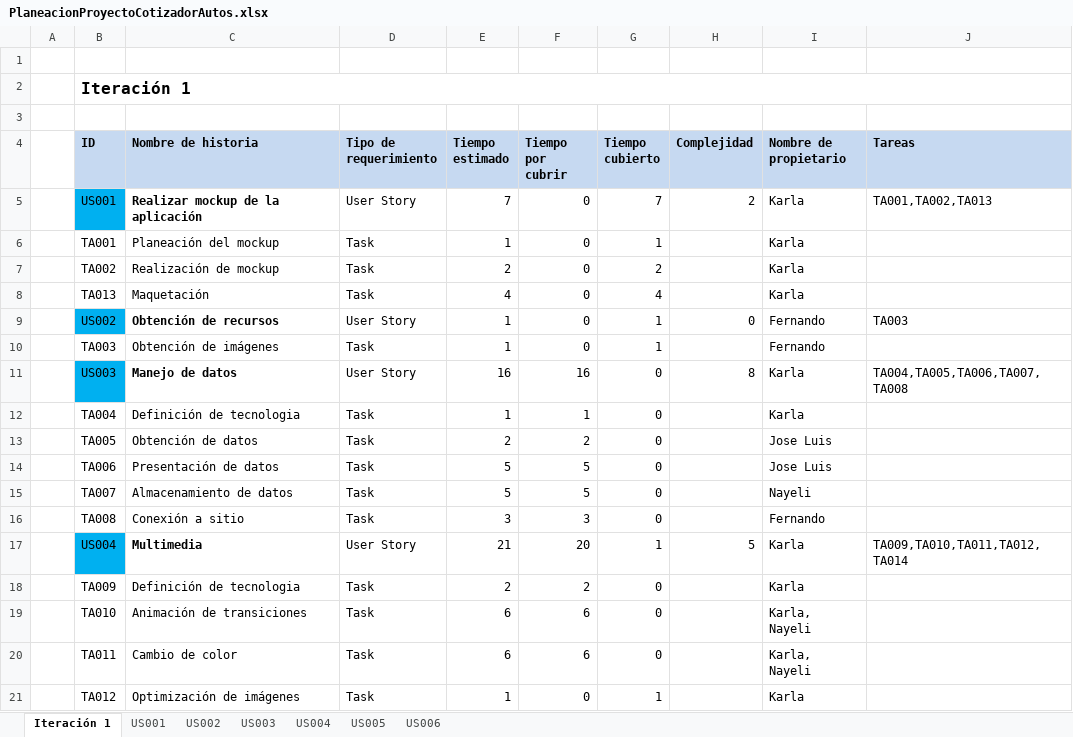
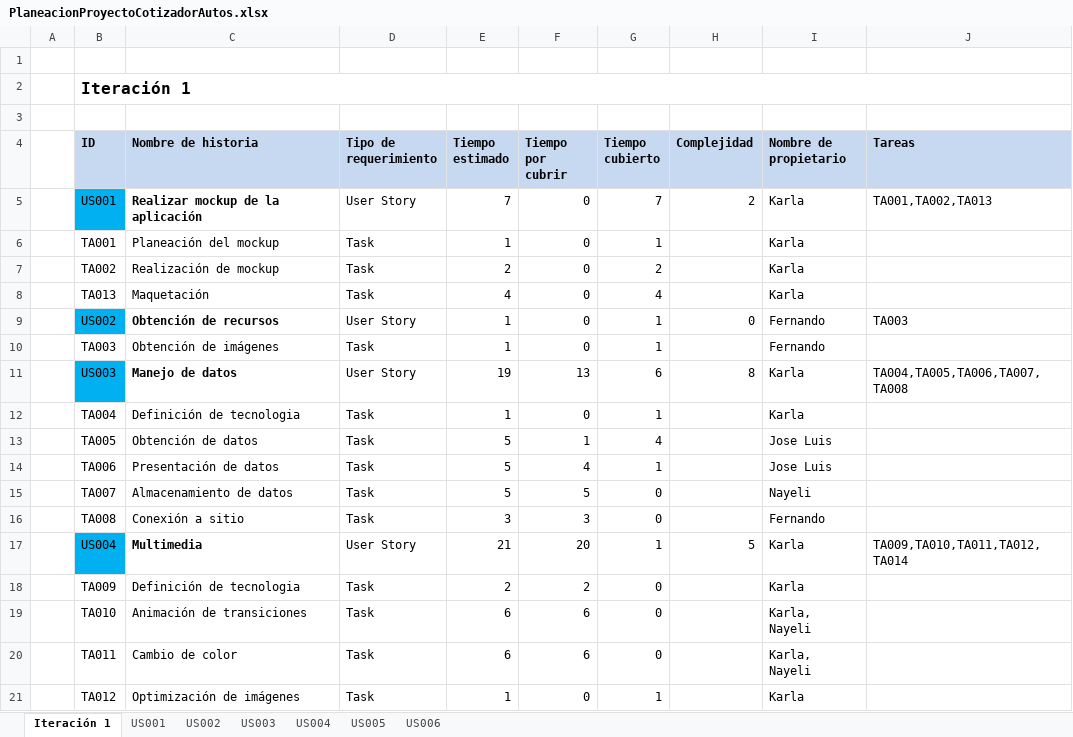
Before and after one commit to LittaPanda/Cotizador, an Excel workbook: Documentacion/PlaneacionProyectoCotizadorAutos.xlsx, sheet Iteración 1, drawn as a sheet; only a part is shown; values as stored, in another font and other column widths than the file's, no borders; conditional formats not drawn; the diff names each change by its address in the sheet, - before the commit and + after, or states it on an @@ line.

Commit message:
plan actualizado

```diff
--- a/Documentacion/PlaneacionProyectoCotizadorAutos.xlsx (sheet Iteración 1)
+++ b/Documentacion/PlaneacionProyectoCotizadorAutos.xlsx (sheet Iteración 1)
-E11 (Tiempo estimado): 16
+E11 (Tiempo estimado): 19
-F11 (Tiempo por cubrir): 16
+F11 (Tiempo por cubrir): 13
-G11 (Tiempo cubierto): 0
+G11 (Tiempo cubierto): 6
-F12 (Tiempo por cubrir): 1
+F12 (Tiempo por cubrir): 0
-G12 (Tiempo cubierto): 0
+G12 (Tiempo cubierto): 1
-E13 (Tiempo estimado): 2
+E13 (Tiempo estimado): 5
-F13 (Tiempo por cubrir): 2
+F13 (Tiempo por cubrir): 1
-G13 (Tiempo cubierto): 0
+G13 (Tiempo cubierto): 4
-F14 (Tiempo por cubrir): 5
+F14 (Tiempo por cubrir): 4
-G14 (Tiempo cubierto): 0
+G14 (Tiempo cubierto): 1
```
